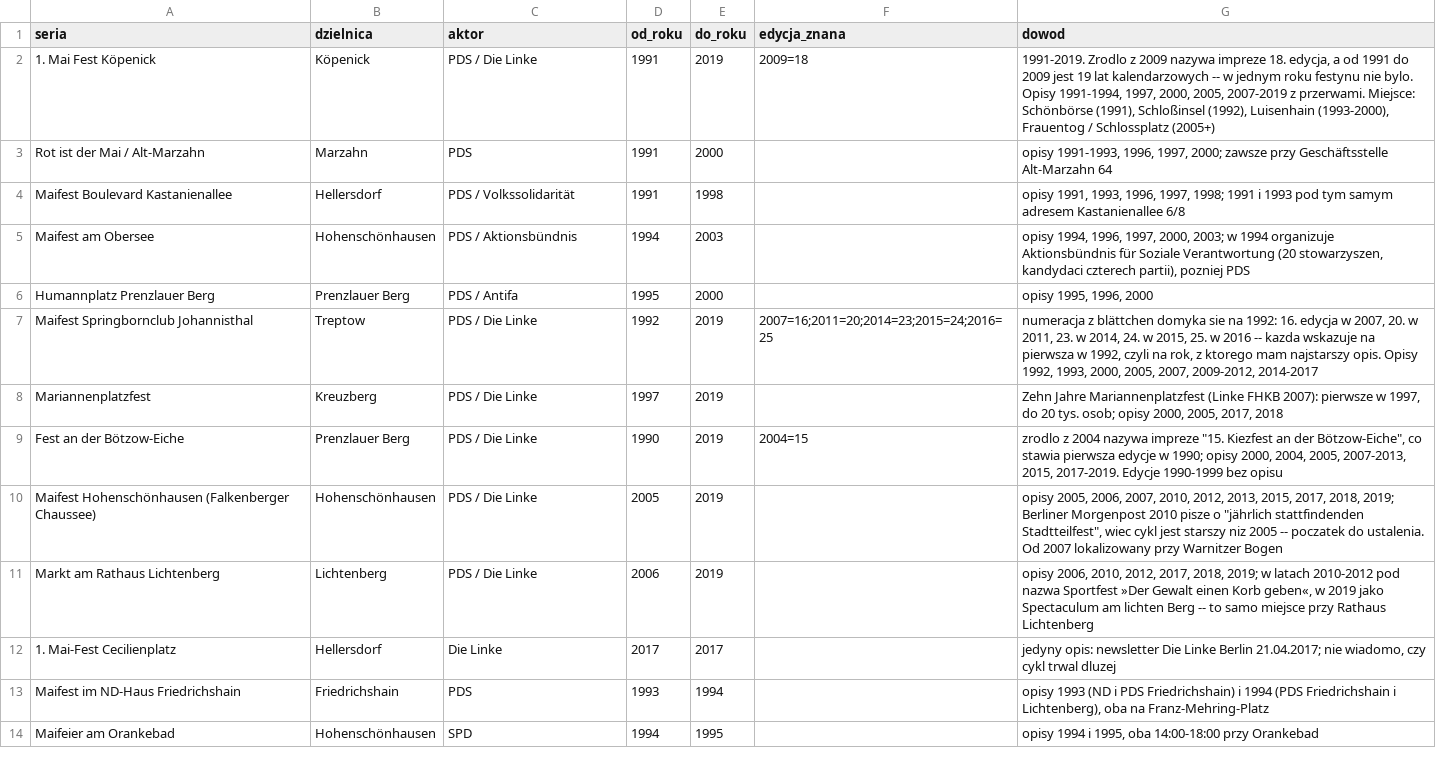
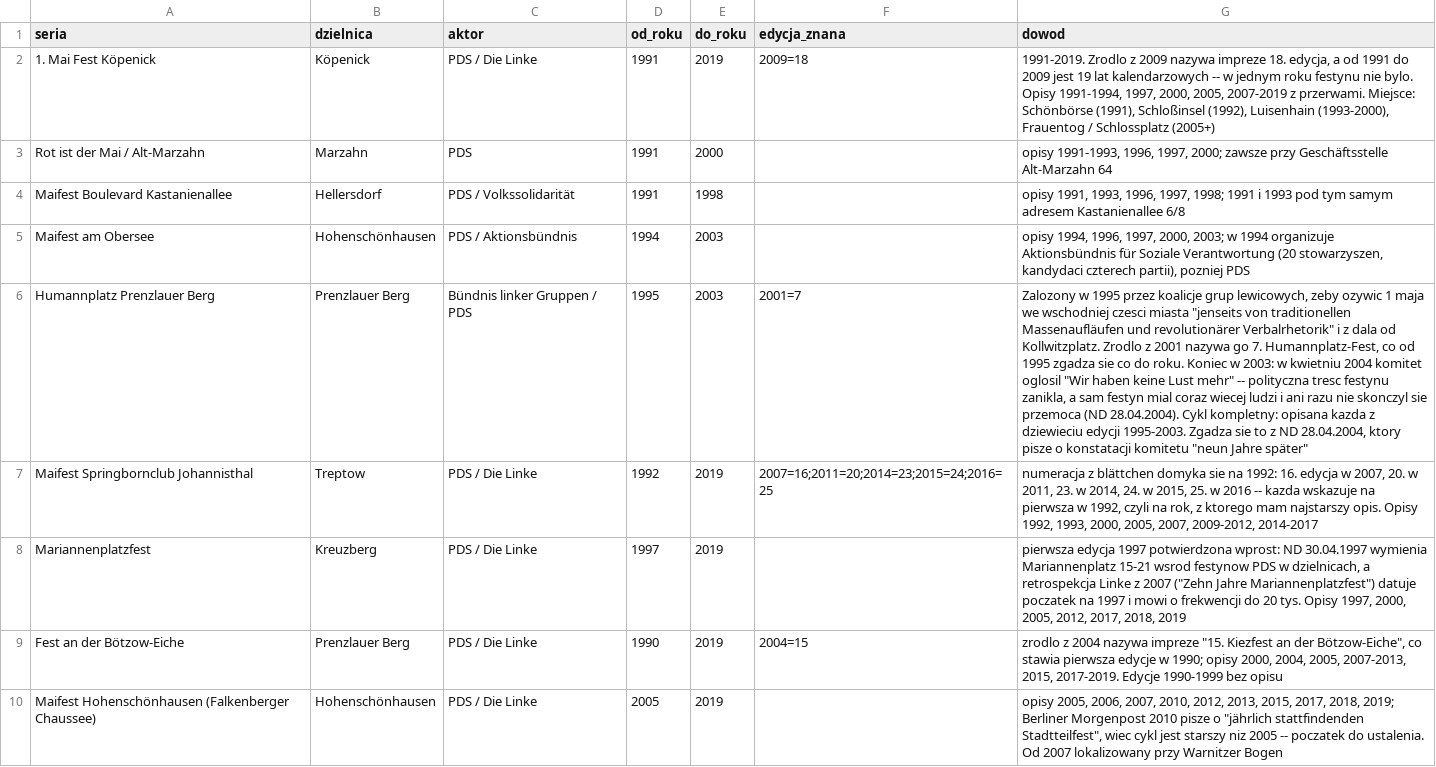
Before and after one commit to paweldow1/1.-Maja, a CSV file: pipeline/output/dzielnicowe_serie.csv, drawn as a sheet; only a part is shown; the shorter side is filled out with more unchanged rows; the diff names each change by its address in the sheet, - before the commit and + after, or states it on an @@ line.

```diff
--- a/pipeline/output/dzielnicowe_serie.csv
+++ b/pipeline/output/dzielnicowe_serie.csv
-C6 (aktor): PDS / Antifa
+C6 (aktor): Bündnis linker Gruppen / PDS
-E6 (do_roku): 2000
+E6 (do_roku): 2003
-F6 (edycja_znana): (empty)
+F6 (edycja_znana): 2001=7
-G6 (dowod): opisy 1995, 1996, 2000
+G6 (dowod): Zalozony w 1995 przez koalicje grup lewicowych, zeby ozywic 1 maja we wschodniej czesci miasta "jenseits von traditionellen Massenaufläufen und revolutionärer Verbalrhetorik" i z dala od Kollwitzplatz. Zrodlo z 2001 nazywa go 7. Humannplatz-Fest, co od 1995 zgadza sie co do roku. Koniec w 2003: w kwietniu 2004 komitet oglosil "Wir haben keine Lust mehr" -- polityczna tresc festynu zanikla, a sam festyn mial coraz wiecej ludzi i ani razu nie skonczyl sie przemoca (ND 28.04.2004). Cykl kompletny: opisana kazda z dziewieciu edycji 1995-2003. Zgadza sie to z ND 28.04.2004, ktory pisze o konstatacji komitetu "neun Jahre später"
-G8 (dowod): Zehn Jahre Mariannenplatzfest (Linke FHKB 2007): pierwsze w 1997, do 20 tys. osob; opisy 2000, 2005, 2017, 2018
+G8 (dowod): pierwsza edycja 1997 potwierdzona wprost: ND 30.04.1997 wymienia Mariannenplatz 15-21 wsrod festynow PDS w dzielnicach, a retrospekcja Linke z 2007 ("Zehn Jahre Mariannenplatzfest") datuje poczatek na 1997 i mowi o frekwencji do 20 tys. Opisy 1997, 2000, 2005, 2012, 2017, 2018, 2019
```
Also changed, not shown: pipeline/input/dzielnicowe.tsv, pipeline/input/dzielnicowe_serie.tsv, 12 other files.
